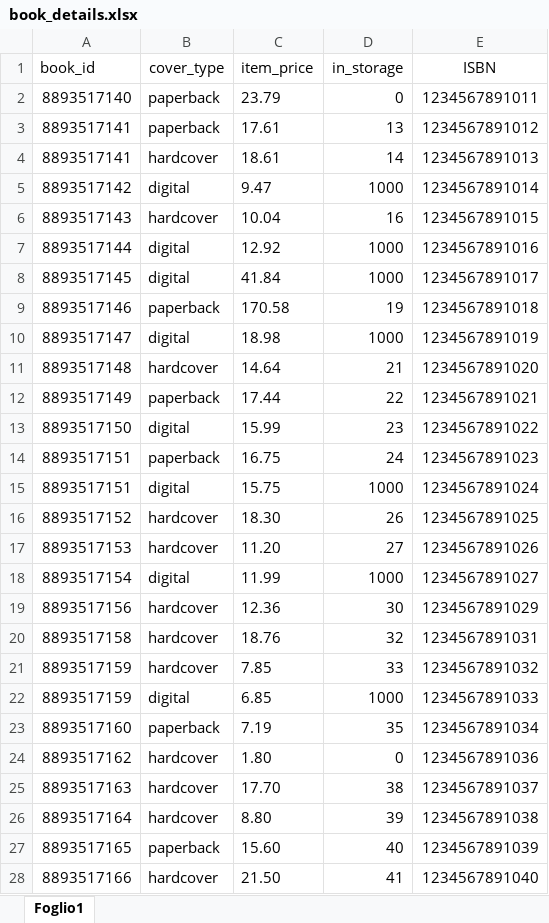
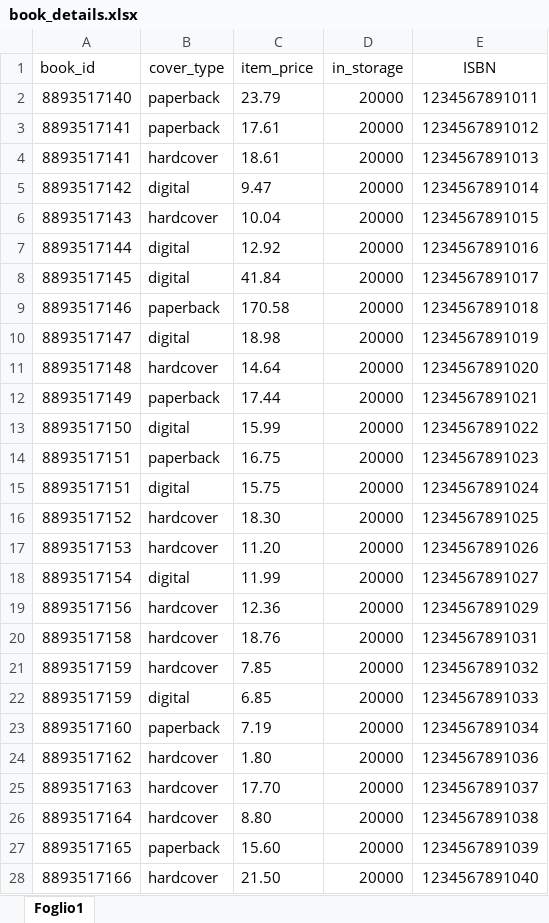
Before and after one commit to carmine-alberto/bookaholic, an Excel workbook: csv/sources/book_details.xlsx, sheet Foglio1, drawn as a sheet; only a part is shown; values as stored, in another font and other column widths than the file's, no borders; the diff covers the shown part only; the diff names each change by its address in the sheet, - before the commit and + after, or states it on an @@ line.

```diff
--- a/csv/sources/book_details.xlsx (sheet Foglio1)
+++ b/csv/sources/book_details.xlsx (sheet Foglio1)
-D2 (in_storage): 0
+D2 (in_storage): 20000
-D3 (in_storage): 13
+D3 (in_storage): 20000
-D4 (in_storage): 14
+D4 (in_storage): 20000
-D5 (in_storage): 1000
+D5 (in_storage): 20000
-D6 (in_storage): 16
+D6 (in_storage): 20000
-D7:D8 (in_storage): 1000
+D7:D8 (in_storage): 20000
-D9 (in_storage): 19
+D9 (in_storage): 20000
-D10 (in_storage): 1000
+D10 (in_storage): 20000
-D11 (in_storage): 21
+D11 (in_storage): 20000
-D12 (in_storage): 22
+D12 (in_storage): 20000
-D13 (in_storage): 23
+D13 (in_storage): 20000
-D14 (in_storage): 24
+D14 (in_storage): 20000
-D15 (in_storage): 1000
+D15 (in_storage): 20000
-D16 (in_storage): 26
+D16 (in_storage): 20000
-D17 (in_storage): 27
+D17 (in_storage): 20000
-D18 (in_storage): 1000
+D18 (in_storage): 20000
-D19 (in_storage): 30
+D19 (in_storage): 20000
-D20 (in_storage): 32
+D20 (in_storage): 20000
-D21 (in_storage): 33
+D21 (in_storage): 20000
-D22 (in_storage): 1000
+D22 (in_storage): 20000
-D23 (in_storage): 35
+D23 (in_storage): 20000
-D24 (in_storage): 0
+D24 (in_storage): 20000
-D25 (in_storage): 38
+D25 (in_storage): 20000
-D26 (in_storage): 39
+D26 (in_storage): 20000
-D27 (in_storage): 40
+D27 (in_storage): 20000
-D28 (in_storage): 41
+D28 (in_storage): 20000
```
Also changed, not shown: 4 added rows and 27 edited cells elsewhere in this sheet, csv/sources/author.xlsx, csv/sources/book.xlsx, 7 other files.
